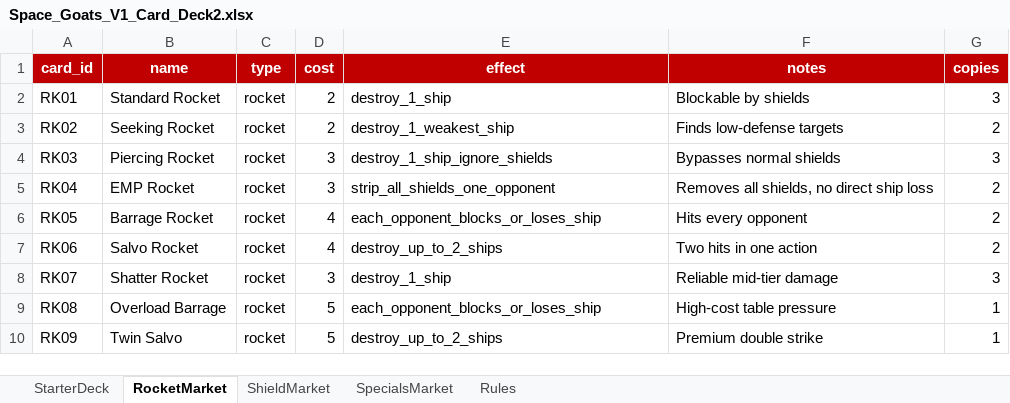
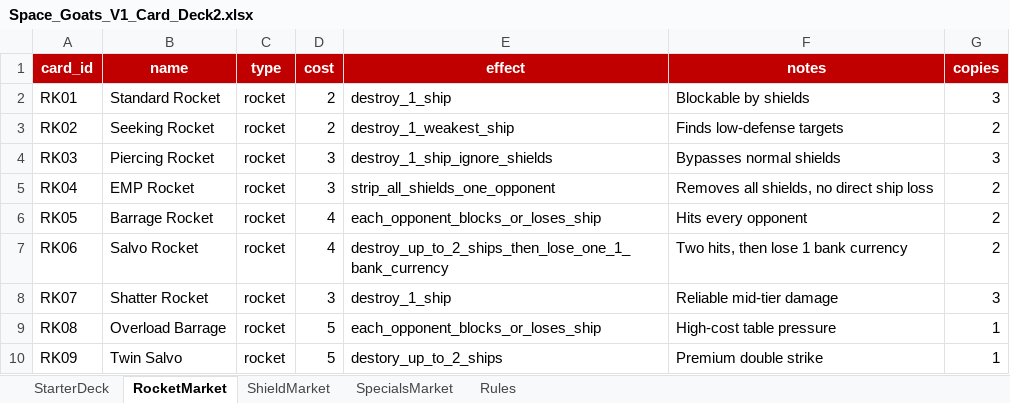
Before and after one commit to jeffpollockjr/space_goats, an Excel workbook: data/Space_Goats_V1_Card_Deck2.xlsx, sheet RocketMarket, drawn as a sheet; values as stored, in another font and other column widths than the file's, no borders; the diff names each change by its address in the sheet, - before the commit and + after, or states it on an @@ line.

Commit message:
major changes to card effects

```diff
--- a/data/Space_Goats_V1_Card_Deck2.xlsx (sheet RocketMarket)
+++ b/data/Space_Goats_V1_Card_Deck2.xlsx (sheet RocketMarket)
-E7 (effect): destroy_up_to_2_ships
+E7 (effect): destroy_up_to_2_ships_then_lose_one_1_bank_currency
-F7 (notes): Two hits in one action
+F7 (notes): Two hits, then lose 1 bank currency
-E10 (effect): destroy_up_to_2_ships
+E10 (effect): destory_up_to_2_ships
```
Also changed, not shown: sheet ShieldMarket, 3 other files.
